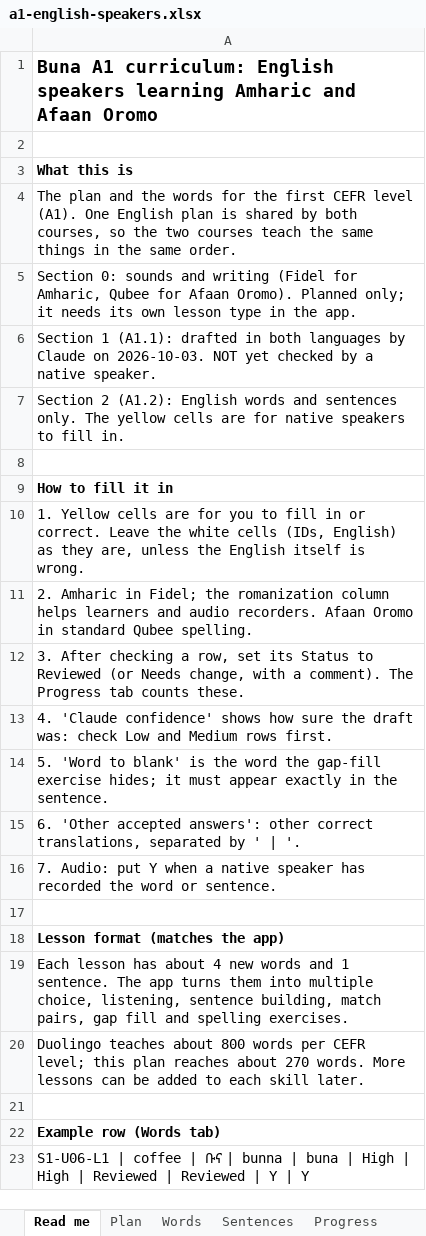
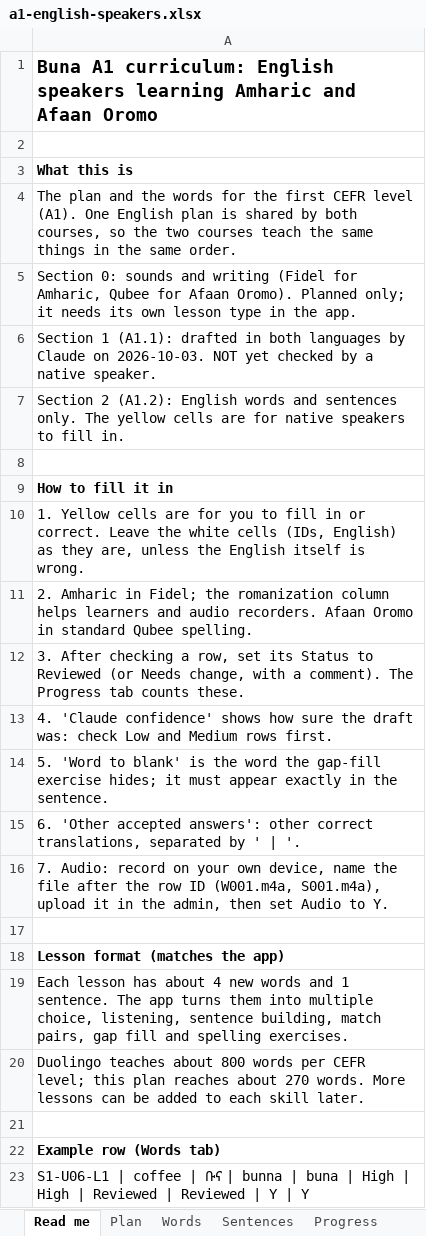
Before and after one commit to GutemaG/elang, an Excel workbook: curriculum/a1-english-speakers.xlsx, sheet Read me, drawn as a sheet; values as stored, in another font and other column widths than the file's, no borders; the diff names each change by its address in the sheet, - before the commit and + after, or states it on an @@ line.

```diff
--- a/curriculum/a1-english-speakers.xlsx (sheet Read me)
+++ b/curriculum/a1-english-speakers.xlsx (sheet Read me)
-A16: 7. Audio: put Y when a native speaker has recorded the word or sentence.
+A16: 7. Audio: record on your own device, name the file after the row ID (W001.m4a, S001.m4a), upload it in the admin, then set Audio to Y.
```
